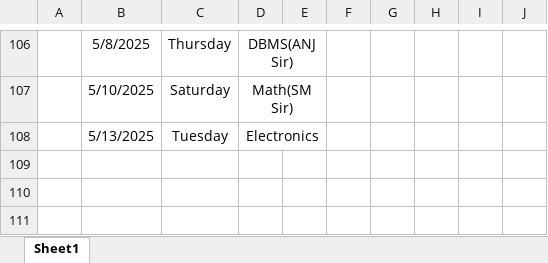
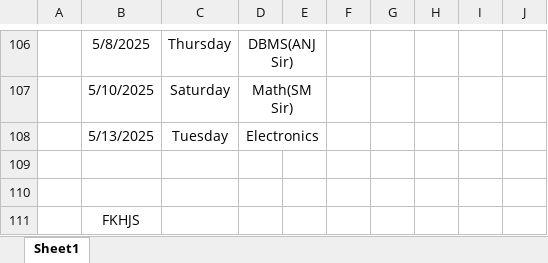
Before and after one commit to Sukdebrmondal/2nd_year_4th_semester, an Excel workbook: attendance_sheet.xlsx, sheet Sheet1, drawn as a sheet; only a part is shown, gaps mark what is left out; values as stored, in another font and other column widths than the file's, no borders; the diff names each change by its address in the sheet, - before the commit and + after, or states it on an @@ line.

Commit message:
date

```diff
--- a/attendance_sheet.xlsx (sheet Sheet1)
+++ b/attendance_sheet.xlsx (sheet Sheet1)
+row 109: (empty)
+row 110: (empty)
+row 111:  | FKHJS
```
